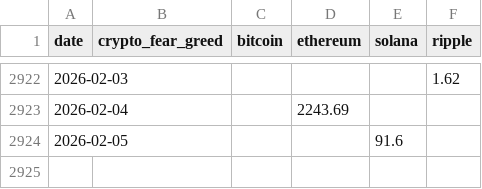
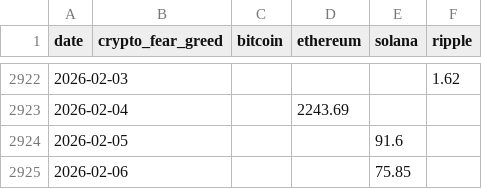
Before and after one commit to phj1120/fearAndGreed, a CSV file: docs/data/coin.csv, drawn as a sheet; only a part is shown, gaps mark what is left out.

```diff
--- a/docs/data/coin.csv
+++ b/docs/data/coin.csv
@@ -2924 +2924,2 @@ date,crypto_fear_greed,bitcoin,ethereum,solana,ripple
 2026-02-05,,,,91.6,
+2026-02-06,,,,75.85,
```
Also changed, not shown: data/coin.csv.
